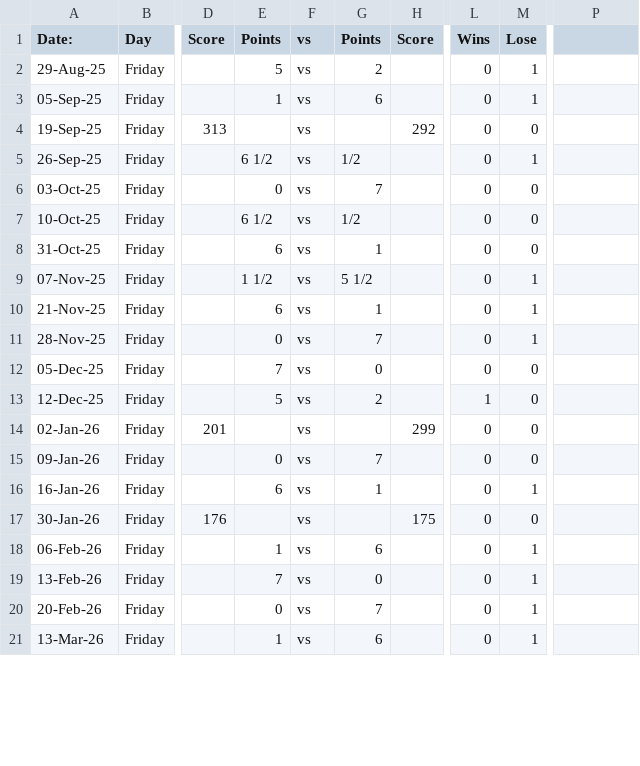
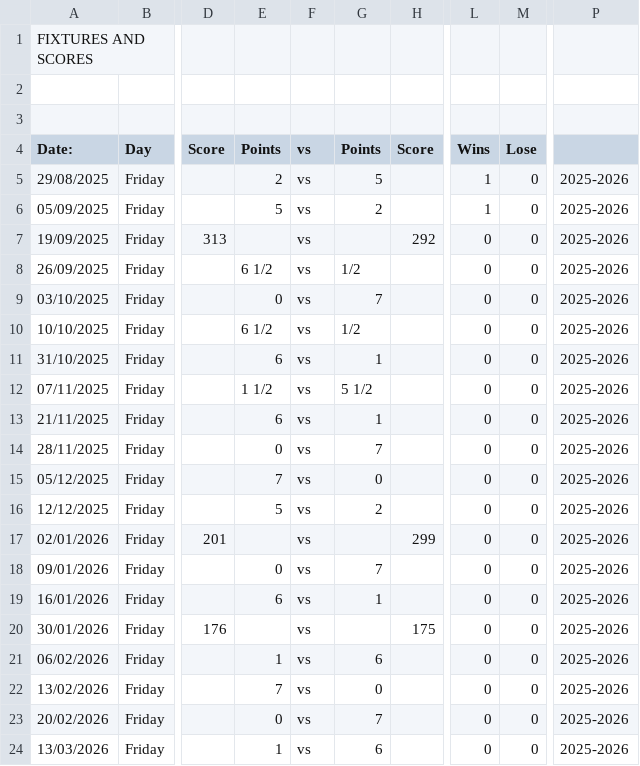
Before and after one commit to SemingtonA/semington-a, a CSV file: fixtures_web.csv, drawn as a sheet; only a part is shown, gaps mark what is left out; addresses are those after the commit; rows hold the shown columns only; the diff covers the shown part only; the diff names each change by its address in the sheet, - before the commit and + after, or states it on an @@ line.

Commit message:
Add files via upload

```diff
--- a/fixtures_web.csv
+++ b/fixtures_web.csv
+row 1: FIXTURES AND SCORES
+row 2: (empty)
+row 3: (empty)
-A5 (Date:): 29-Aug-25
+A5 (Date:): 29/08/2025
-E5 (Points): 5
+E5 (Points): 2
-G5 (Points): 2
+G5 (Points): 5
-L5:L6 (Wins): 0
+L5:L6 (Wins): 1
-M5:M6 (Lose): 1
+M5:M6 (Lose): 0
-P5:P24: (empty)
+P5:P24: 2025-2026
-A6 (Date:): 05-Sep-25
+A6 (Date:): 05/09/2025
-E6 (Points): 1
+E6 (Points): 5
-G6 (Points): 6
+G6 (Points): 2
-A7 (Date:): 19-Sep-25
+A7 (Date:): 19/09/2025
-A8 (Date:): 26-Sep-25
+A8 (Date:): 26/09/2025
-M8 (Lose): 1
+M8 (Lose): 0
-A9 (Date:): 03-Oct-25
+A9 (Date:): 03/10/2025
-A10 (Date:): 10-Oct-25
+A10 (Date:): 10/10/2025
-A11 (Date:): 31-Oct-25
+A11 (Date:): 31/10/2025
-A12 (Date:): 07-Nov-25
+A12 (Date:): 07/11/2025
-M12:M14 (Lose): 1
+M12:M14 (Lose): 0
-A13 (Date:): 21-Nov-25
+A13 (Date:): 21/11/2025
-A14 (Date:): 28-Nov-25
+A14 (Date:): 28/11/2025
-A15 (Date:): 05-Dec-25
+A15 (Date:): 05/12/2025
-A16 (Date:): 12-Dec-25
+A16 (Date:): 12/12/2025
-L16 (Wins): 1
+L16 (Wins): 0
-A17 (Date:): 02-Jan-26
+A17 (Date:): 02/01/2026
-A18 (Date:): 09-Jan-26
+A18 (Date:): 09/01/2026
-A19 (Date:): 16-Jan-26
+A19 (Date:): 16/01/2026
-M19 (Lose): 1
+M19 (Lose): 0
-A20 (Date:): 30-Jan-26
+A20 (Date:): 30/01/2026
-A21 (Date:): 06-Feb-26
+A21 (Date:): 06/02/2026
-M21:M24 (Lose): 1
+M21:M24 (Lose): 0
-A22 (Date:): 13-Feb-26
+A22 (Date:): 13/02/2026
-A23 (Date:): 20-Feb-26
+A23 (Date:): 20/02/2026
-A24 (Date:): 13-Mar-26
+A24 (Date:): 13/03/2026
```
Also changed, not shown: 16 edited cells elsewhere in this file.
